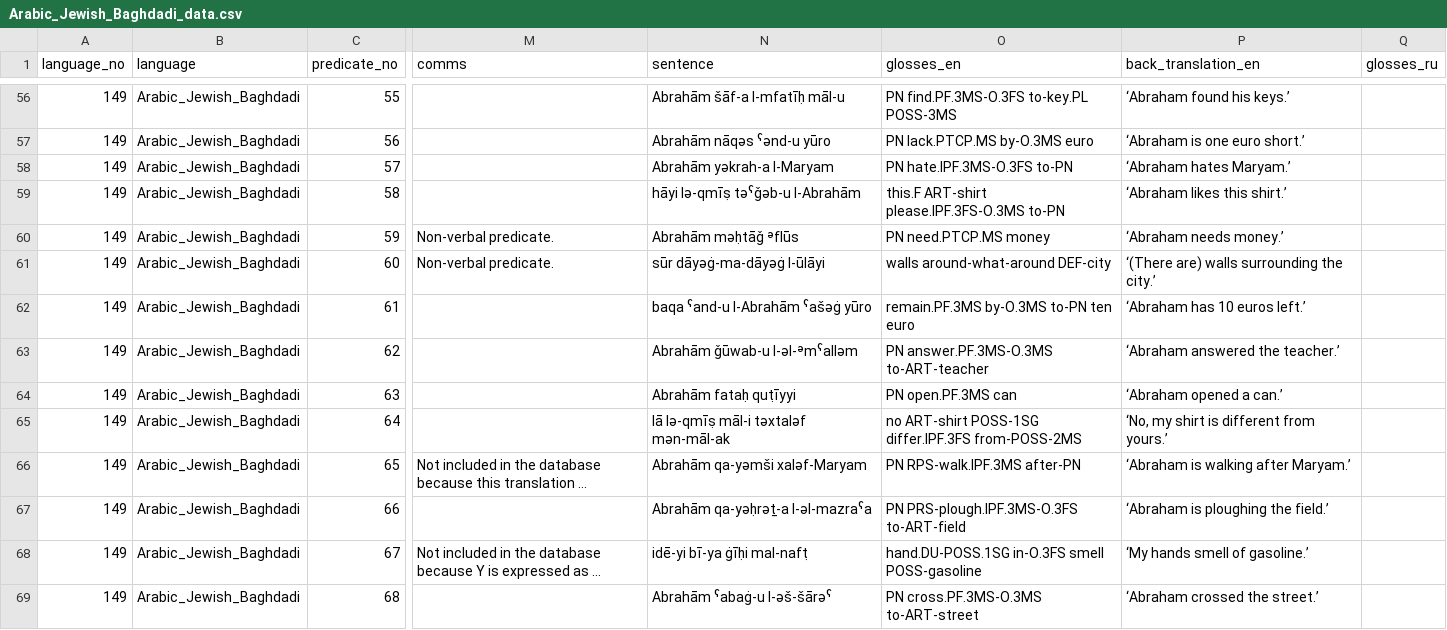
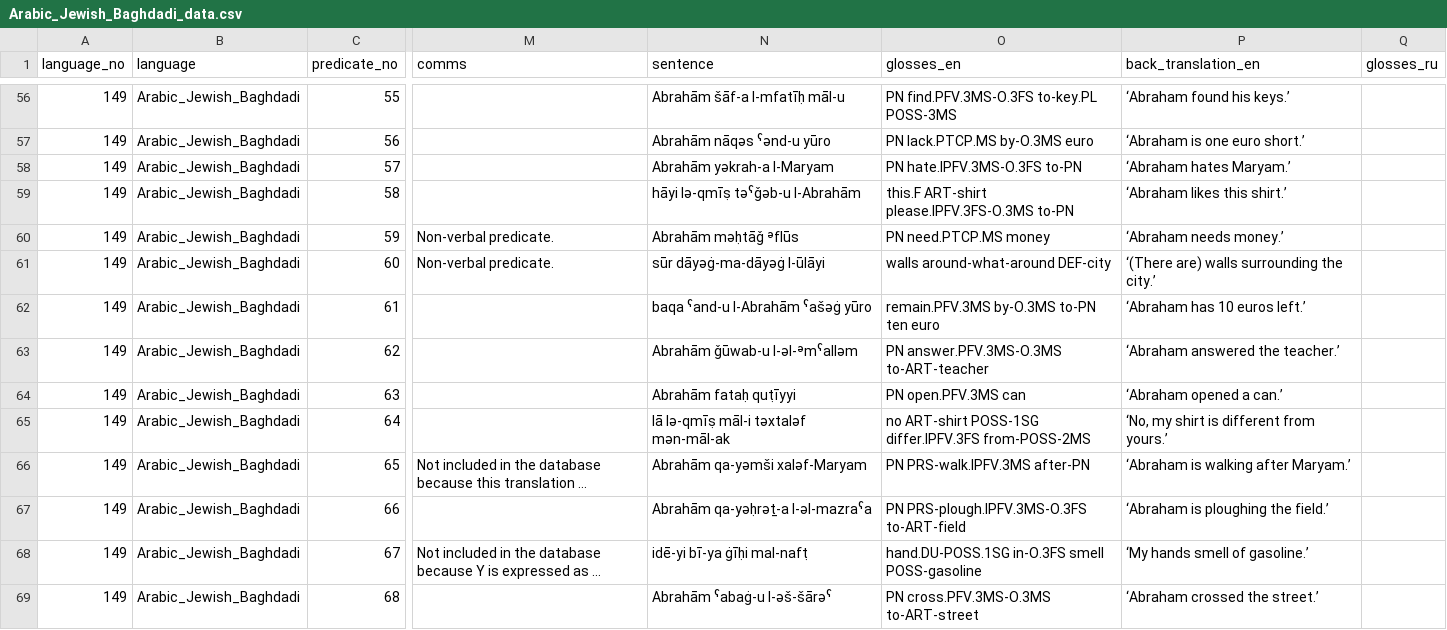
Before and after one commit to macleginn/bivaltyp, a CSV file: data/langtables/Arabic_Jewish_Baghdadi_data.csv, drawn as a sheet; only a part is shown, gaps mark what is left out; long unchanged cells end in …; the diff covers the shown part only; the diff names each change by its address in the sheet, - before the commit and + after, or states it on an @@ line.

```diff
--- a/data/langtables/Arabic_Jewish_Baghdadi_data.csv
+++ b/data/langtables/Arabic_Jewish_Baghdadi_data.csv
-O56 (glosses_en): PN find.PF.3MS-O.3FS to-key.PL POSS-3MS
+O56 (glosses_en): PN find.PFV.3MS-O.3FS to-key.PL POSS-3MS
-O58 (glosses_en): PN hate.IPF.3MS-O.3FS to-PN
+O58 (glosses_en): PN hate.IPFV.3MS-O.3FS to-PN
-O59 (glosses_en): this.F ART-shirt please.IPF.3FS-O.3MS to-PN
+O59 (glosses_en): this.F ART-shirt please.IPFV.3FS-O.3MS to-PN
-O62 (glosses_en): remain.PF.3MS by-O.3MS to-PN ten euro
+O62 (glosses_en): remain.PFV.3MS by-O.3MS to-PN ten euro
-O63 (glosses_en): PN answer.PF.3MS-O.3MS to-ART-teacher
+O63 (glosses_en): PN answer.PFV.3MS-O.3MS to-ART-teacher
-O64 (glosses_en): PN open.PF.3MS can
+O64 (glosses_en): PN open.PFV.3MS can
-O65 (glosses_en): …ART-shirt POSS-1SG differ.IPF.3FS from-POSS-2MS
+O65 (glosses_en): …ART-shirt POSS-1SG differ.IPFV.3FS from-POSS-2MS
-O66 (glosses_en): PN RPS-walk.IPF.3MS after-PN
+O66 (glosses_en): PN PRS-walk.IPFV.3MS after-PN
-O67 (glosses_en): PN PRS-plough.IPF.3MS-O.3FS to-ART-field
+O67 (glosses_en): PN PRS-plough.IPFV.3MS-O.3FS to-ART-field
-O69 (glosses_en): PN cross.PF.3MS-O.3MS to-ART-street
+O69 (glosses_en): PN cross.PFV.3MS-O.3MS to-ART-street
```
Also changed, not shown: 99 edited cells elsewhere in this file.
